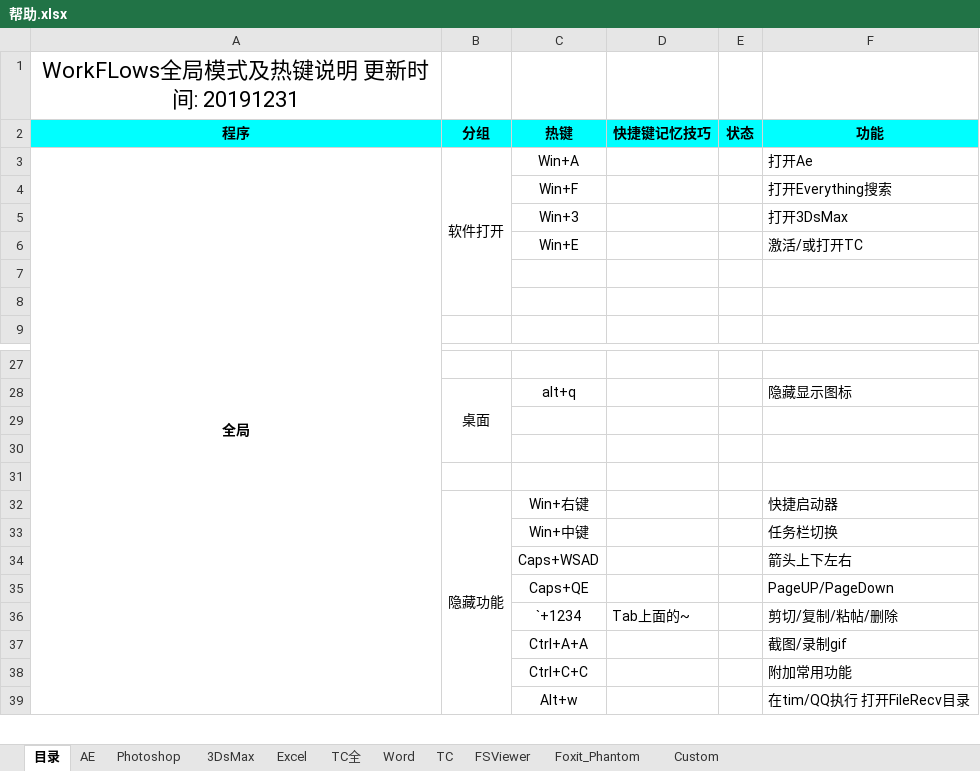
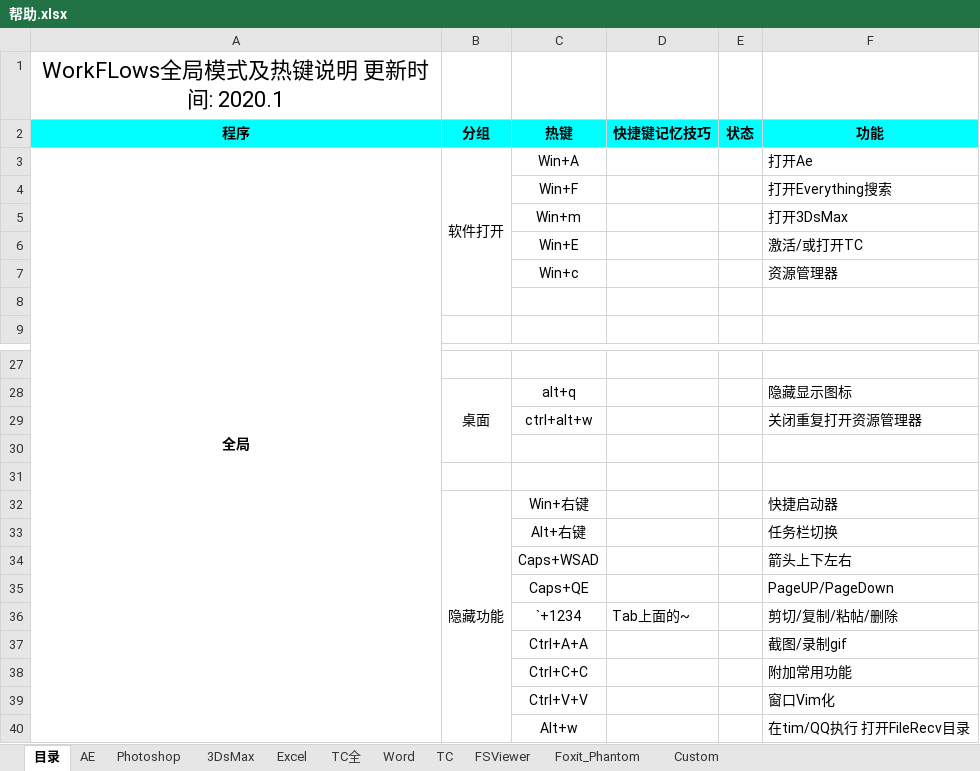
Before and after one commit to lingchuanbo/WorkFlow, an Excel workbook: 帮助.xlsx, sheet 目录, drawn as a sheet; only a part is shown, gaps mark what is left out; values as stored, in another font and other column widths than the file's, no borders; the diff names each change by its address in the sheet, - before the commit and + after, or states it on an @@ line.

```diff
--- a/帮助.xlsx (sheet 目录)
+++ b/帮助.xlsx (sheet 目录)
-A1 (程序): WorkFLows全局模式及热键说明 更新时间: 20191231
+A1 (程序): WorkFLows全局模式及热键说明 更新时间: 2020.1
-C5 (热键): Win+3
+C5 (热键): Win+m
-row 7: (empty)
+row 7:  |  | Win+c |  |  | 资源管理器
-row 29: (empty)
+row 29:  |  | ctrl+alt+w |  |  | 关闭重复打开资源管理器
-C33 (热键): Win+中键
+C33 (热键): Alt+右键
+row 39:  |  | Ctrl+V+V |  |  | 窗口Vim化
```
Also changed, not shown: 3 other files.
